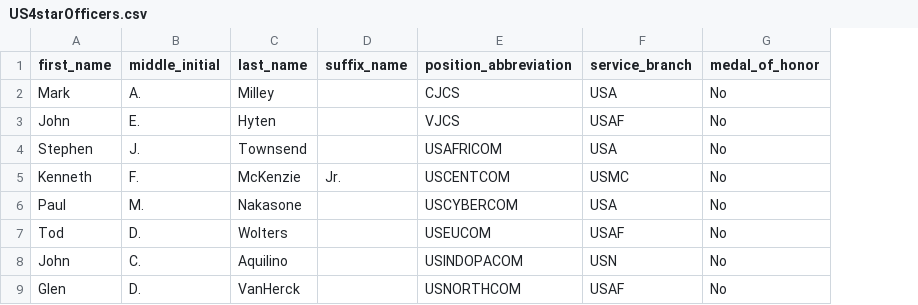
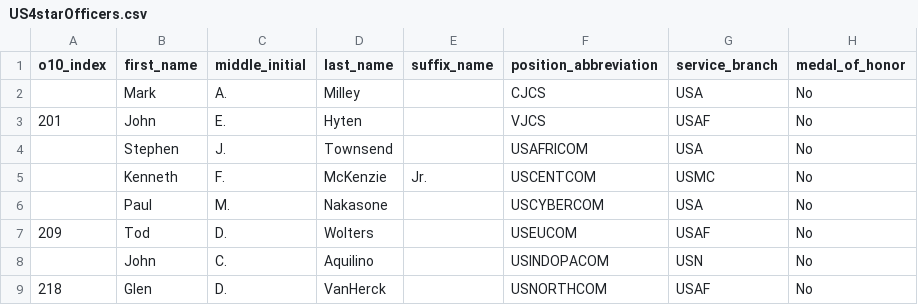
Before and after one commit to rsnbrgr/US4starOfficers, a CSV file: US4starOfficers.csv, drawn as a sheet; only a part is shown; the diff covers the shown part only; the diff names each change by its address in the sheet, - before the commit and + after, or states it on an @@ line.

```diff
--- a/US4starOfficers.csv
+++ b/US4starOfficers.csv
+column A (o10_index), rows 3-9: 201 |  |  |  | 209 |  | 218
```
Also changed, not shown: 2 removed rows and 20 edited cells elsewhere in this file.
